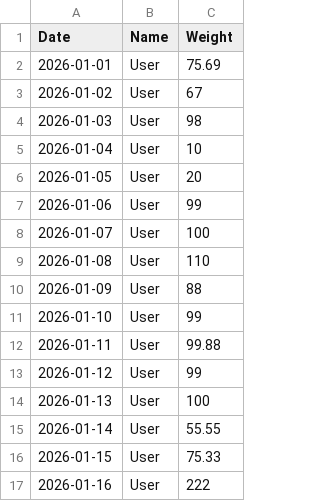
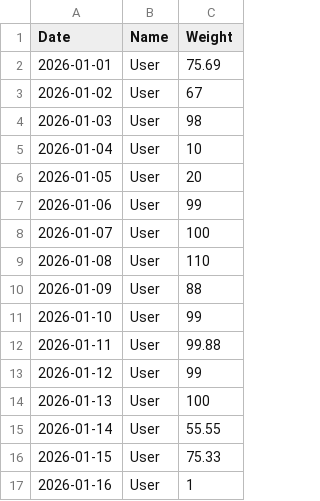
Before and after one commit to pipiz8080-spec/75kg_4, a CSV file: weight_log.csv, drawn as a sheet.

Commit message:
Update User - 2026-01-11T10:48:48.929Z

```diff
--- a/weight_log.csv
+++ b/weight_log.csv
@@ -16,2 +16,2 @@ Date,Name,Weight
 2026-01-15,User,75.33
-2026-01-16,User,222
+2026-01-16,User,1
```
